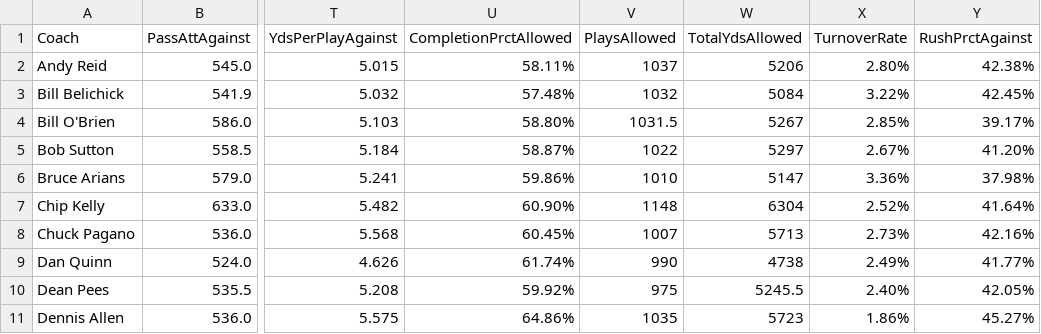
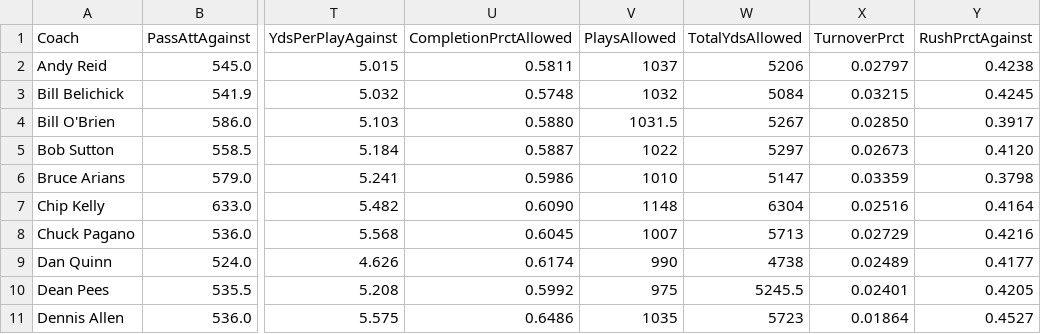
Before and after one commit to zbay/zbay-industries, a CSV file: public/viz_data/defensemedians.csv, drawn as a sheet; only a part is shown, gaps mark what is left out; the diff covers the shown part only; the diff names each change by its address in the sheet, - before the commit and + after, or states it on an @@ line.

Commit message:
Added defensive coach visualization

```diff
--- a/public/viz_data/defensemedians.csv
+++ b/public/viz_data/defensemedians.csv
-X1: TurnoverRate
+X1: TurnoverPrct
-U2 (CompletionPrctAllowed): 58.11%
+U2 (CompletionPrctAllowed): 0.5811
-X2 (TurnoverPrct): 2.80%
+X2 (TurnoverPrct): 0.02797
-Y2 (RushPrctAgainst): 42.38%
+Y2 (RushPrctAgainst): 0.4238
-U3 (CompletionPrctAllowed): 57.48%
+U3 (CompletionPrctAllowed): 0.5748
-X3 (TurnoverPrct): 3.22%
+X3 (TurnoverPrct): 0.03215
-Y3 (RushPrctAgainst): 42.45%
+Y3 (RushPrctAgainst): 0.4245
-U4 (CompletionPrctAllowed): 58.80%
+U4 (CompletionPrctAllowed): 0.5880
-X4 (TurnoverPrct): 2.85%
+X4 (TurnoverPrct): 0.02850
-Y4 (RushPrctAgainst): 39.17%
+Y4 (RushPrctAgainst): 0.3917
-U5 (CompletionPrctAllowed): 58.87%
+U5 (CompletionPrctAllowed): 0.5887
-X5 (TurnoverPrct): 2.67%
+X5 (TurnoverPrct): 0.02673
-Y5 (RushPrctAgainst): 41.20%
+Y5 (RushPrctAgainst): 0.4120
-U6 (CompletionPrctAllowed): 59.86%
+U6 (CompletionPrctAllowed): 0.5986
-X6 (TurnoverPrct): 3.36%
+X6 (TurnoverPrct): 0.03359
-Y6 (RushPrctAgainst): 37.98%
+Y6 (RushPrctAgainst): 0.3798
-U7 (CompletionPrctAllowed): 60.90%
+U7 (CompletionPrctAllowed): 0.6090
-X7 (TurnoverPrct): 2.52%
+X7 (TurnoverPrct): 0.02516
-Y7 (RushPrctAgainst): 41.64%
+Y7 (RushPrctAgainst): 0.4164
-U8 (CompletionPrctAllowed): 60.45%
+U8 (CompletionPrctAllowed): 0.6045
-X8 (TurnoverPrct): 2.73%
+X8 (TurnoverPrct): 0.02729
-Y8 (RushPrctAgainst): 42.16%
+Y8 (RushPrctAgainst): 0.4216
-U9 (CompletionPrctAllowed): 61.74%
+U9 (CompletionPrctAllowed): 0.6174
-X9 (TurnoverPrct): 2.49%
+X9 (TurnoverPrct): 0.02489
-Y9 (RushPrctAgainst): 41.77%
+Y9 (RushPrctAgainst): 0.4177
-U10 (CompletionPrctAllowed): 59.92%
+U10 (CompletionPrctAllowed): 0.5992
-X10 (TurnoverPrct): 2.40%
+X10 (TurnoverPrct): 0.02401
-Y10 (RushPrctAgainst): 42.05%
+Y10 (RushPrctAgainst): 0.4205
-U11 (CompletionPrctAllowed): 64.86%
+U11 (CompletionPrctAllowed): 0.6486
-X11 (TurnoverPrct): 1.86%
+X11 (TurnoverPrct): 0.01864
-Y11 (RushPrctAgainst): 45.27%
+Y11 (RushPrctAgainst): 0.4527
```
Also changed, not shown: 146 edited cells elsewhere in this file, public/viz_data/defensemeans.csv, public/viz_data/offensemeans.csv, 6 other files.
